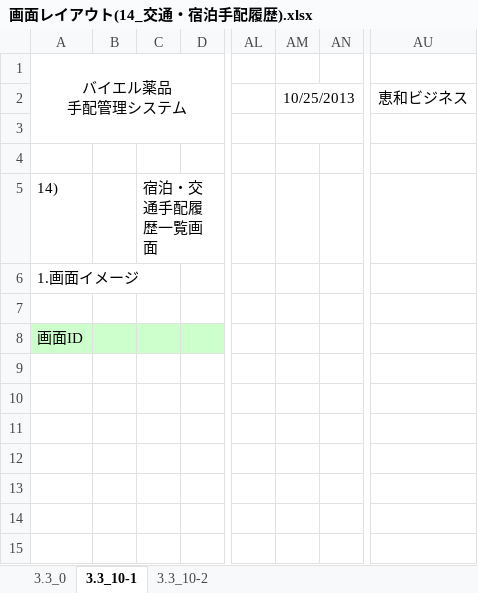
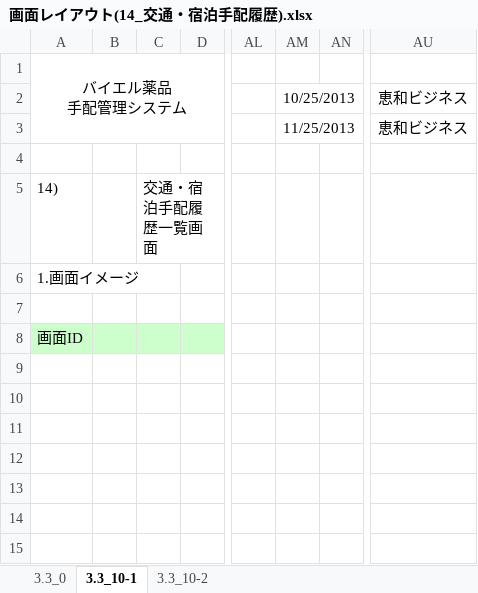
Before and after one commit to MakoYamada/pj_monolith, an Excel workbook: 20 開発資料/02.画面、帳票設計/画面レイアウト(14_交通・宿泊手配履歴).xlsx, sheet 3.3_10-1, drawn as a sheet; only a part is shown, gaps mark what is left out; values as stored, in another font and other column widths than the file's, no borders; charts and pictures not drawn; the diff names each change by its address in the sheet, - before the commit and + after, or states it on an @@ line.

```diff
--- a/20 開発資料/02.画面、帳票設計/画面レイアウト(14_交通・宿泊手配履歴).xlsx (sheet 3.3_10-1)
+++ b/20 開発資料/02.画面、帳票設計/画面レイアウト(14_交通・宿泊手配履歴).xlsx (sheet 3.3_10-1)
-AM3: (empty)
+AM3: 11/25/2013
-AU3: (empty)
+AU3: 恵和ビジネス
-C5: 宿泊・交通手配履歴一覧画面
+C5: 交通・宿泊手配履歴一覧画面
```
Also changed, not shown: sheet 3.3_10-2, charts or pictures.
